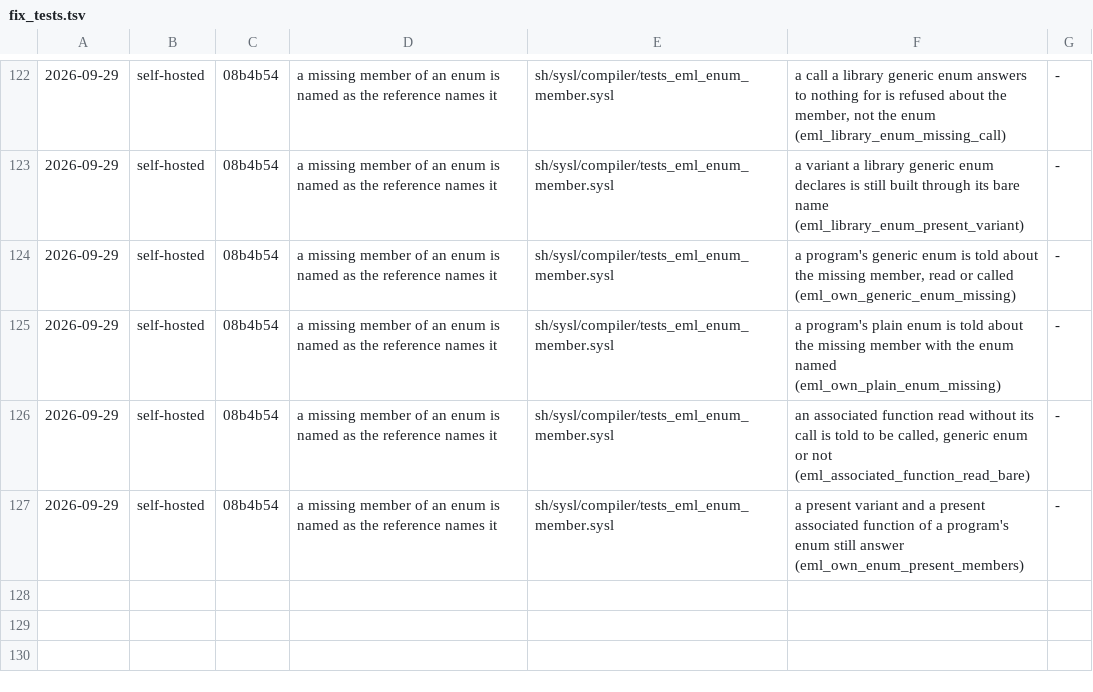
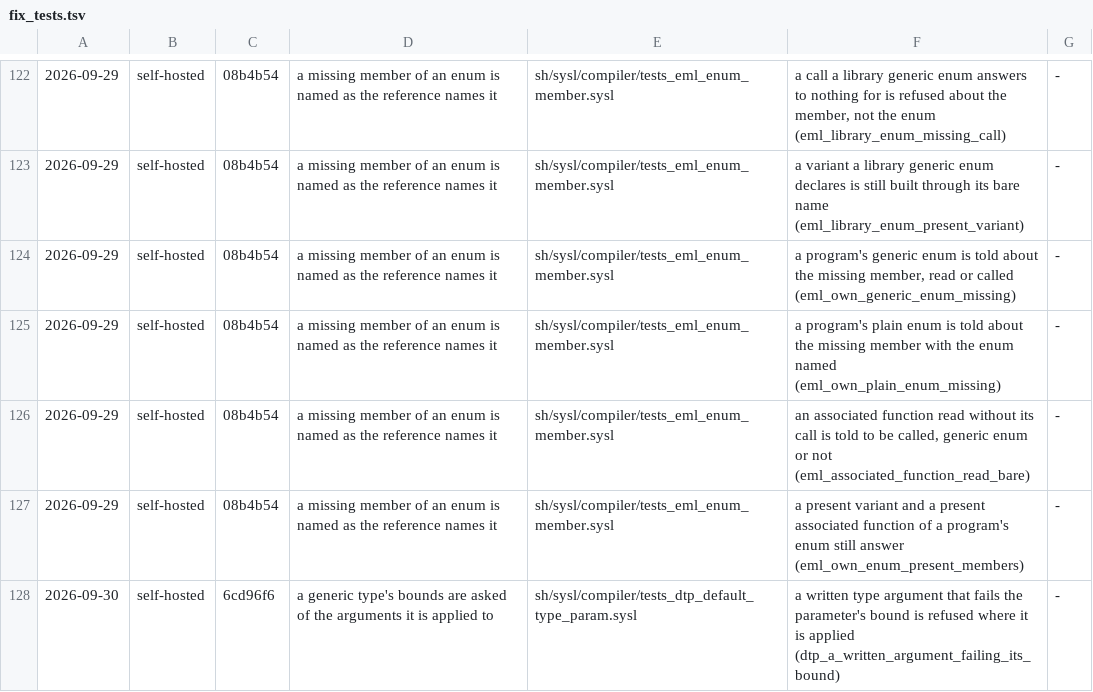
Before and after one commit to sysl-lang/sysl, a TSV file: scripts/fix_tests.tsv, drawn as a sheet; only a part is shown, gaps mark what is left out; the diff names each change by its address in the sheet, - before the commit and + after, or states it on an @@ line.

Commit message:
WIP: DefaultTypeParamTests mapped, a written-argument bound test and its ledger row

```diff
--- a/scripts/fix_tests.tsv
+++ b/scripts/fix_tests.tsv
+row 128: 2026-09-30 | self-hosted | 6cd96f6 | a generic type's bounds are asked of the arguments it is applied to | sh/sysl/compiler/tests_dtp_default_type_param.sysl | a written type argument that fails the parameter's bound is refused where it is applied (dtp_a_written_argument_failing_its_bound) | -
```
Also changed, not shown: 2 other files.
